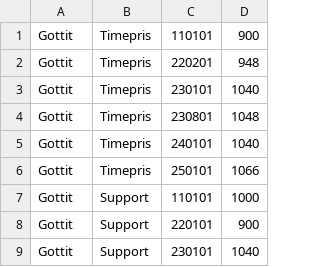
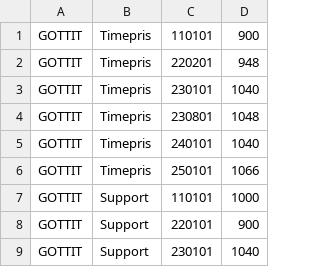
Before and after one commit to haskoe/ledger, a CSV file: prices.csv, drawn as a sheet.

```diff
--- a/prices.csv
+++ b/prices.csv
@@ -1,9 +1,9 @@
-Gottit;Timepris;110101;900
-Gottit;Timepris;220201;948
-Gottit;Timepris;230101;1040
-Gottit;Timepris;230801;1048
-Gottit;Timepris;240101;1040
-Gottit;Timepris;250101;1066
-Gottit;Support;110101;1000
-Gottit;Support;220101;900
-Gottit;Support;230101;1040
+GOTTIT;Timepris;110101;900
+GOTTIT;Timepris;220201;948
+GOTTIT;Timepris;230101;1040
+GOTTIT;Timepris;230801;1048
+GOTTIT;Timepris;240101;1040
+GOTTIT;Timepris;250101;1066
+GOTTIT;Support;110101;1000
+GOTTIT;Support;220101;900
+GOTTIT;Support;230101;1040
```
Also changed, not shown: transaction_type.csv, 4 other files.
